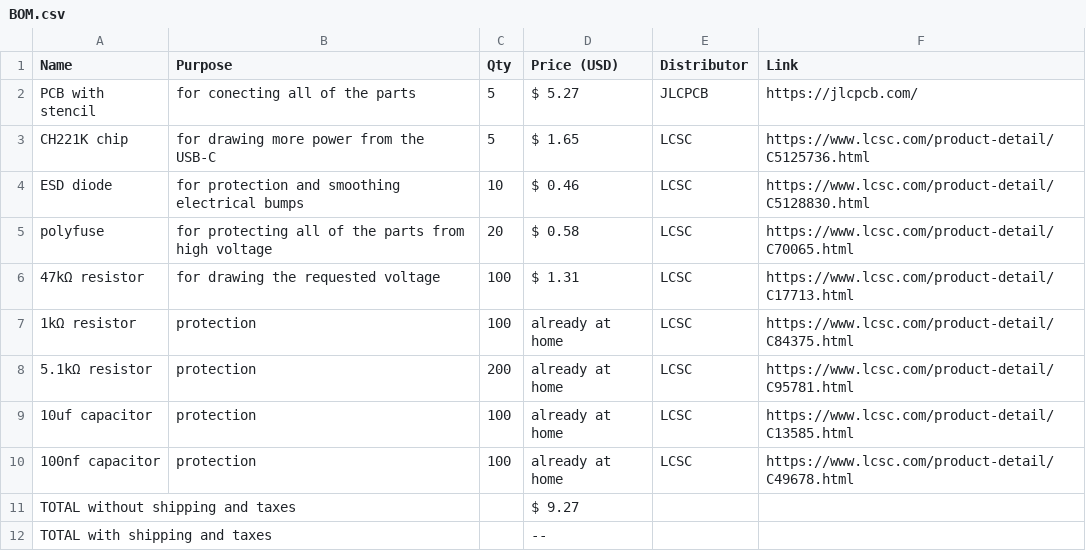
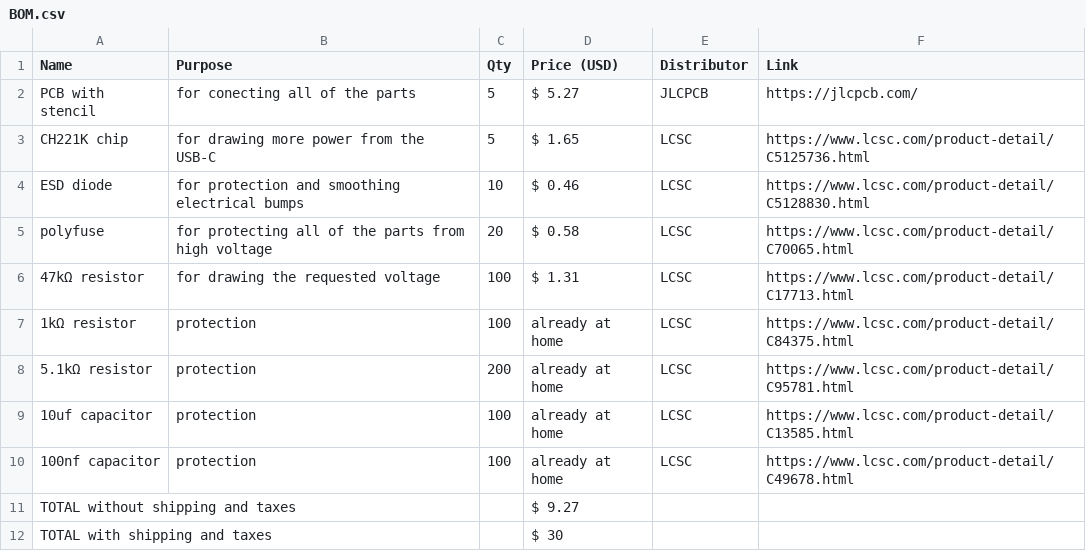
Before and after one commit to Small-doge128/USB-C2easypads, a CSV file: BOM.csv, drawn as a sheet.

Commit message:
Update BOM.csv

```diff
--- a/BOM.csv
+++ b/BOM.csv
@@ -11,2 +11,2 @@ polyfuse,for protecting all of the parts from high voltage,20,$ 0.58,LCSC,https:
 TOTAL without shipping and taxes,,,$ 9.27,,
-TOTAL with shipping and taxes,,,--,,
+TOTAL with shipping and taxes,,,$ 30,,
```
